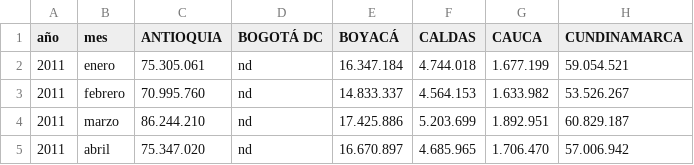
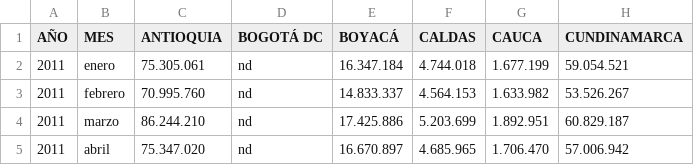
Before and after one commit to Mireya-Garzon-A/Proyecto-Final-ML, a CSV file: DataSheet/Volumen de Acopio Directos - Res 0017 de 2012.csv, drawn as a sheet; only a part is shown; the diff names each change by its address in the sheet, - before the commit and + after, or states it on an @@ line.

Commit message:
Modelo Acopio

```diff
--- a/DataSheet/Volumen de Acopio Directos - Res 0017 de 2012.csv
+++ b/DataSheet/Volumen de Acopio Directos - Res 0017 de 2012.csv
-A1: año
+A1: AÑO
-B1: mes
+B1: MES
```
Also changed, not shown: 6 other files.
